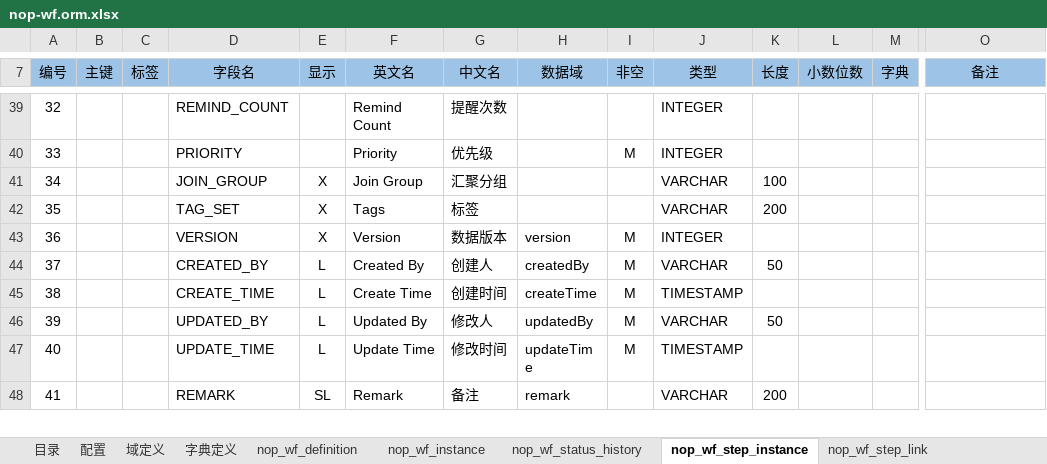
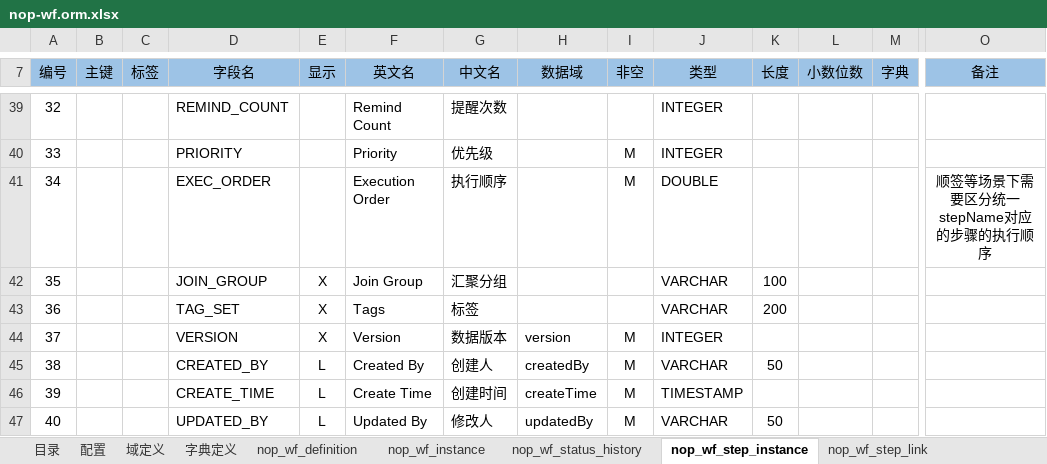
Before and after one commit to entropy-cloud/nop-entropy, an Excel workbook: nop-wf/model/nop-wf.orm.xlsx, sheet nop_wf_step_instance, drawn as a sheet; only a part is shown, gaps mark what is left out; the shorter side is filled out with more unchanged rows; values as stored, in another font and other column widths than the file's, no borders; addresses are those after the commit; rows hold the shown columns only; the diff names each change by its address in the sheet, - before the commit and + after, or states it on an @@ line.

```diff
--- a/nop-wf/model/nop-wf.orm.xlsx (sheet nop_wf_step_instance)
+++ b/nop-wf/model/nop-wf.orm.xlsx (sheet nop_wf_step_instance)
+row 41: 34 |  |  | EXEC_ORDER |  | Execution Order | 执行顺序 |  | M | DOUBLE |  |  |  | 顺签等场景下需要区分统一stepName对应的步骤的执行顺序
@@ column A (编号) renumbered between rows 42 and 49 @@
```
Also changed, not shown: sheet nop_wf_status_history, nop-wf/model/nop-wf.api.xlsx, 31 other files.
